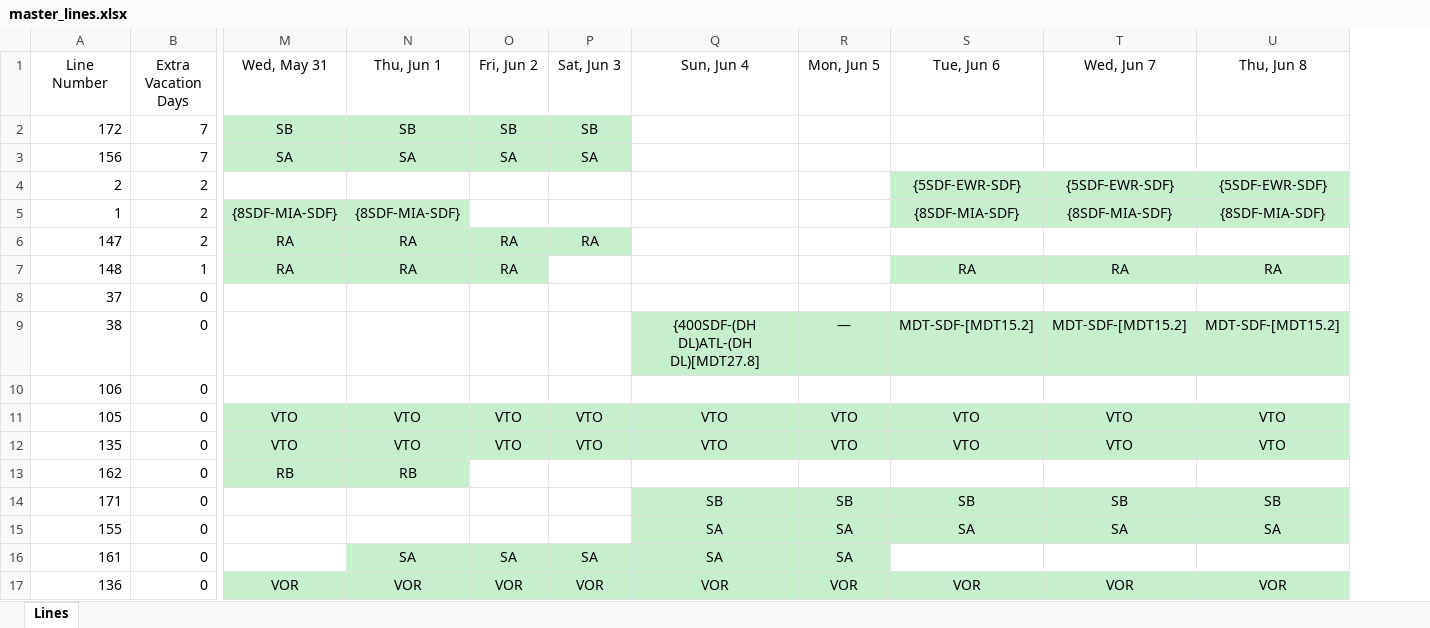
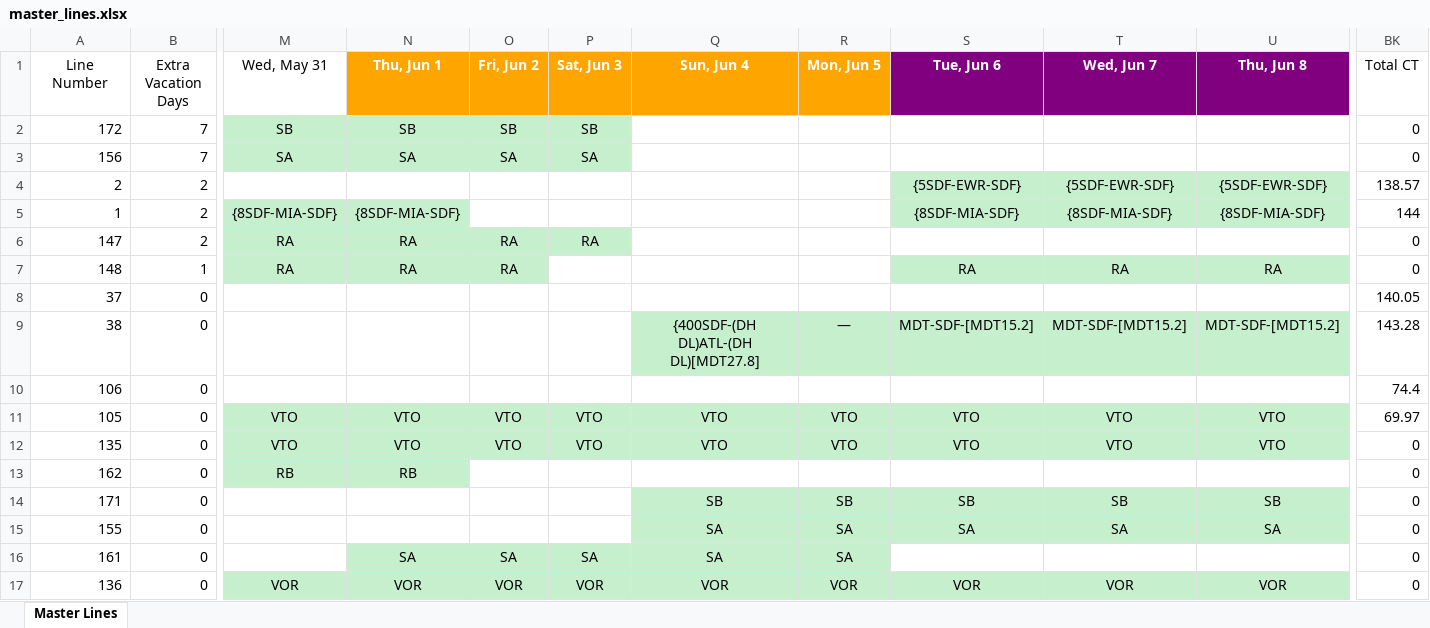
Before and after one commit to AstroPhysX/UPS-project, an Excel workbook: Program/master_lines.xlsx, sheet Master Lines, drawn as a sheet; only a part is shown, gaps mark what is left out; values as stored, in another font and other column widths than the file's, no borders; table styles not drawn; the diff names each change by its address in the sheet, - before the commit and + after, or states it on an @@ line.

Commit message:
main.py: -looping to avoid pdf reload -first prototype version export_to_excel: -changed colors for vaca and training -dashed line for end of vaca and training -improved line placement for vacation before or after bid period

```diff
--- a/Program/master_lines.xlsx (sheet Master Lines)
+++ b/Program/master_lines.xlsx (sheet Master Lines)
-sheet tab: Lines
+sheet tab: Master Lines
+column BK (Total CT), rows 2-17: 0 | 0 | 138.57 | 144 | 0 | 0 | 140.05 | 143.28 | 74.4 | 69.97 | 0 | 0 | 0 | 0 | 0 | 0
-N1:R1 fill: none
+N1:R1 fill: #FFA500
@@ N1:U1 bold: off → on, text colour: black → #FFFFFF @@
-S1:U1 fill: none
+S1:U1 fill: #800080
```
Also changed, not shown: 7 other files.
